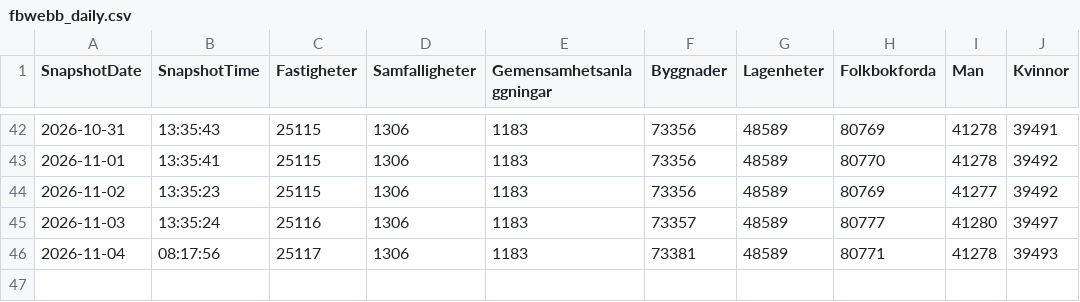
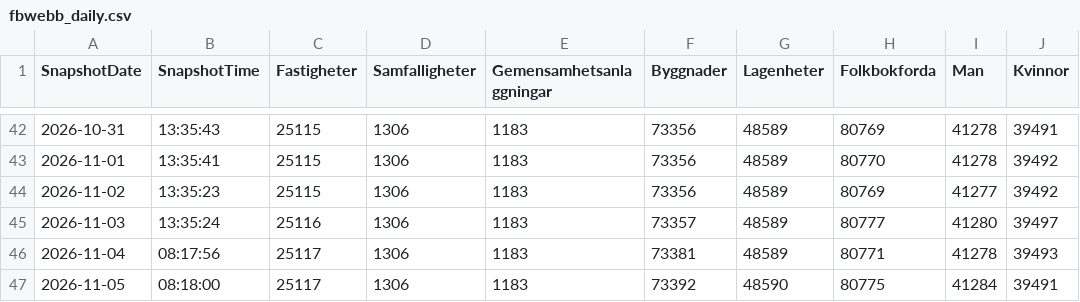
Before and after one commit to Lulea-statistik/Demografi, a CSV file: data/fbwebb_daily.csv, drawn as a sheet; only a part is shown, gaps mark what is left out; the diff names each change by its address in the sheet, - before the commit and + after, or states it on an @@ line.

Commit message:
Update fbwebb_daily.xlsx 2026-11-05 09:00

```diff
--- a/data/fbwebb_daily.csv
+++ b/data/fbwebb_daily.csv
+row 47: 2026-11-05 | 08:18:00 | 25117 | 1306 | 1183 | 73392 | 48590 | 80775 | 41284 | 39491
```
